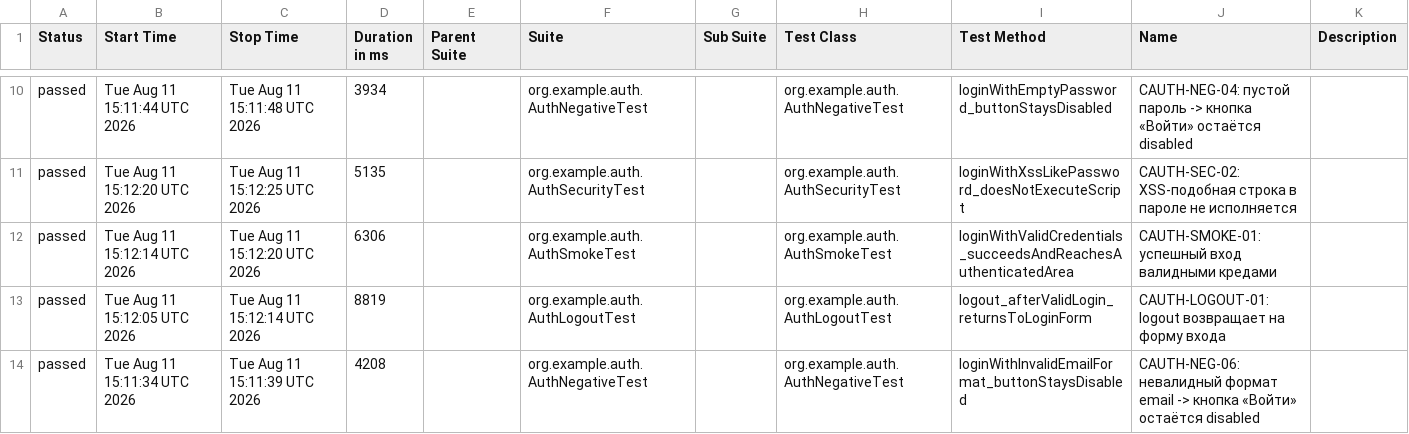
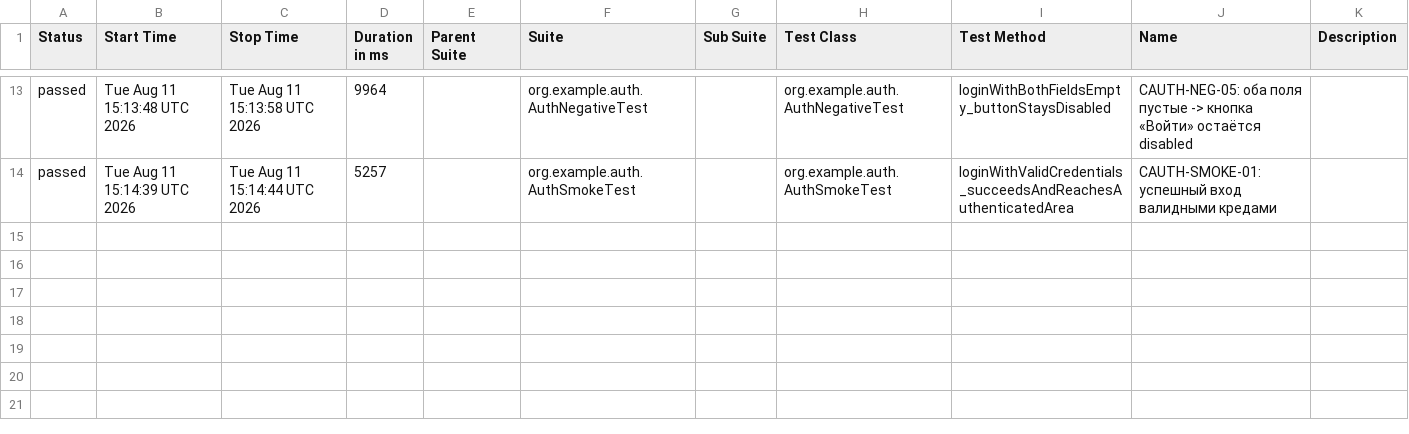
Before and after one commit to lera-kabanova/batteryfly_web_tests, a CSV file: data/suites.csv, drawn as a sheet; only a part is shown, gaps mark what is left out; the diff covers the shown part only.

```diff
--- a/data/suites.csv
+++ b/data/suites.csv
@@ -10,5 +13,2 @@
-"passed","Tue Aug 11 15:11:44 UTC 2026","Tue Aug 11 15:11:48 UTC 2026","3934","","org.example.auth.AuthNegativeTest","","org.example.auth.AuthNegativeTest","loginWithEmptyPassword_buttonStaysDisabled","CAUTH-NEG-04: пустой пароль -> кнопка «Войти» остаётся disabled",""
-"passed","Tue Aug 11 15:12:20 UTC 2026","Tue Aug 11 15:12:25 UTC 2026","5135","","org.example.auth.AuthSecurityTest","","org.example.auth.AuthSecurityTest","loginWithXssLikePassword_doesNotExecuteScript","CAUTH-SEC-02: XSS-подобная строка в пароле не исполняется",""
-"passed","Tue Aug 11 15:12:14 UTC 2026","Tue Aug 11 15:12:20 UTC 2026","6306","","org.example.auth.AuthSmokeTest","","org.example.auth.AuthSmokeTest","loginWithValidCredentials_succeedsAndReachesAuthenticatedArea","CAUTH-SMOKE-01: успешный вход валидными кредами",""
-"passed","Tue Aug 11 15:12:05 UTC 2026","Tue Aug 11 15:12:14 UTC 2026","8819","","org.example.auth.AuthLogoutTest","","org.example.auth.AuthLogoutTest","logout_afterValidLogin_returnsToLoginForm","CAUTH-LOGOUT-01: logout возвращает на форму входа",""
-"passed","Tue Aug 11 15:11:34 UTC 2026","Tue Aug 11 15:11:39 UTC 2026","4208","","org.example.auth.AuthNegativeTest","","org.example.auth.AuthNegativeTest","loginWithInvalidEmailFormat_buttonStaysDisabled","CAUTH-NEG-06: невалидный формат email -> кнопка «Войти» остаётся disabled",""
+"passed","Tue Aug 11 15:13:48 UTC 2026","Tue Aug 11 15:13:58 UTC 2026","9964","","org.example.auth.AuthNegativeTest","","org.example.auth.AuthNegativeTest","loginWithBothFieldsEmpty_buttonStaysDisabled","CAUTH-NEG-05: оба поля пустые -> кнопка «Войти» остаётся disabled",""
+"passed","Tue Aug 11 15:14:39 UTC 2026","Tue Aug 11 15:14:44 UTC 2026","5257","","org.example.auth.AuthSmokeTest","","org.example.auth.AuthSmokeTest","loginWithValidCredentials_succeedsAndReachesAuthenticatedArea","CAUTH-SMOKE-01: успешный вход валидными кредами",""
```
Also changed, not shown: 6 added rows, 3 removed rows and 19 edited cells elsewhere in this file, 46 other files.
